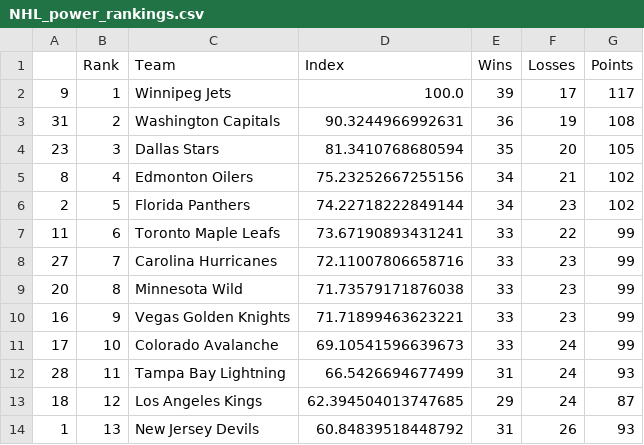
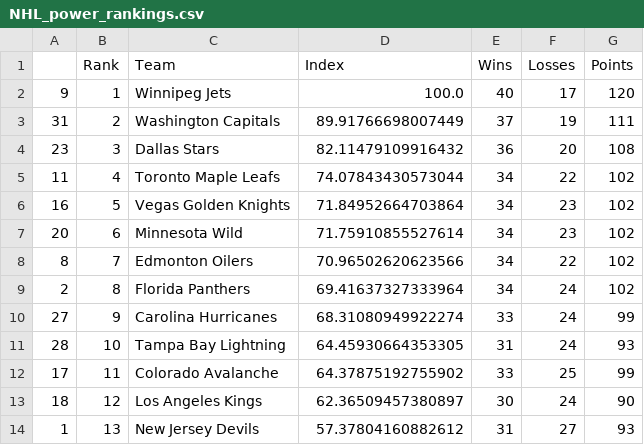
Before and after one commit to jmn5/powerRankCSVFiles, a CSV file: NHL_power_rankings.csv, drawn as a sheet; only a part is shown; the diff covers the shown part only.

```diff
--- a/NHL_power_rankings.csv
+++ b/NHL_power_rankings.csv
@@ -1,14 +1,14 @@
 ,Rank,Team,Index,Wins,Losses,Points
-9,1,Winnipeg Jets,100.0,39,17,117
-31,2,Washington Capitals,90.3244966992631,36,19,108
-23,3,Dallas Stars,81.3410768680594,35,20,105
-8,4,Edmonton Oilers,75.23252667255156,34,21,102
-2,5,Florida Panthers,74.22718222849144,34,23,102
-11,6,Toronto Maple Leafs,73.67190893431241,33,22,99
-27,7,Carolina Hurricanes,72.11007806658716,33,23,99
-20,8,Minnesota Wild,71.73579171876038,33,23,99
-16,9,Vegas Golden Knights,71.71899463623221,33,23,99
-17,10,Colorado Avalanche,69.10541596639673,33,24,99
-28,11,Tampa Bay Lightning,66.5426694677499,31,24,93
-18,12,Los Angeles Kings,62.394504013747685,29,24,87
-1,13,New Jersey Devils,60.84839518448792,31,26,93
+9,1,Winnipeg Jets,100.0,40,17,120
+31,2,Washington Capitals,89.91766698007449,37,19,111
+23,3,Dallas Stars,82.11479109916432,36,20,108
+11,4,Toronto Maple Leafs,74.07843430573044,34,22,102
+16,5,Vegas Golden Knights,71.84952664703864,34,23,102
+20,6,Minnesota Wild,71.75910855527614,34,23,102
+8,7,Edmonton Oilers,70.96502620623566,34,22,102
+2,8,Florida Panthers,69.41637327333964,34,24,102
+27,9,Carolina Hurricanes,68.31080949922274,33,24,99
+28,10,Tampa Bay Lightning,64.45930664353305,31,24,93
+17,11,Colorado Avalanche,64.37875192755902,33,25,99
+18,12,Los Angeles Kings,62.36509457380897,30,24,90
+1,13,New Jersey Devils,57.37804160882612,31,27,93
```
Also changed, not shown: 6 added rows, 6 removed rows and 32 edited cells elsewhere in this file, epl_power_rankings.csv, la_liga_power_rankings.csv, 7 other files.
